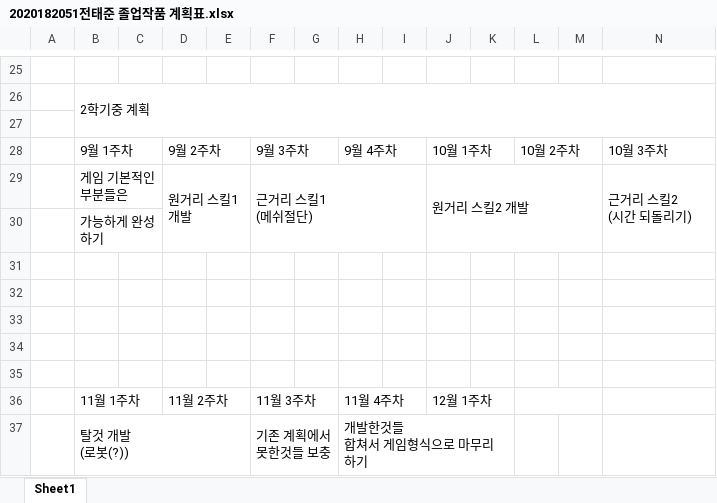
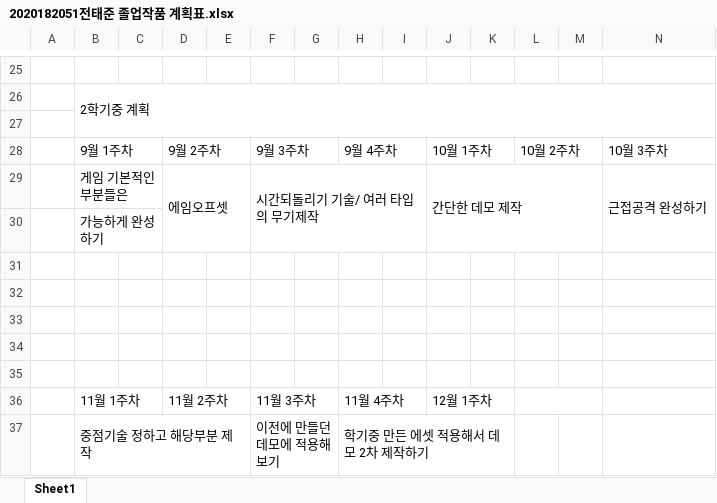
Before and after one commit to SuperTaeJun/GraduationWork, an Excel workbook: 졸업작품 제안서/2020182051전태준 졸업작품 계획표.xlsx, sheet Sheet1, drawn as a sheet; only a part is shown, gaps mark what is left out; values as stored, in another font and other column widths than the file's, no borders; removed rows and columns are numbered as before the commit, all else as after; rows hold the shown columns only; ↵ is a line break in a cell; the diff names each change by its address in the sheet, - before the commit and + after, or states it on an @@ line.

```diff
--- a/졸업작품 제안서/2020182051전태준 졸업작품 계획표.xlsx (sheet Sheet1)
+++ b/졸업작품 제안서/2020182051전태준 졸업작품 계획표.xlsx (sheet Sheet1)
-row 29:  | 게임 기본적인 부분들은 |  | 원거리 스킬1 개발 |  | 근거리 스킬1 ↵ (메쉬절단) |  |  |  | 원거리 스킬2 개발 |  |  |  | 근거리 스킬2 ↵ (시간 되돌리기)
+row 29:  | 게임 기본적인 부분들은 |  | 에임오프셋 |  | 시간되돌리기 기술/ 여러 타입의 무기제작 |  |  |  | 간단한 데모 제작 |  |  |  | 근접공격 완성하기
-row 37:  | 탈것 개발 ↵ (로봇(?)) |  |  |  | 기존 계획에서 못한것들 보충 |  | 개발한것들 ↵ 합쳐서 게임형식으로 마무리 하기
+row 37:  | 중점기술 정하고 해당부분 제작 |  |  |  | 이전에 만들던 데모에 적용해보기 |  | 학기중 만든 에셋 적용해서 데모 2차 제작하기
```
Also changed, not shown: 1 other file.
